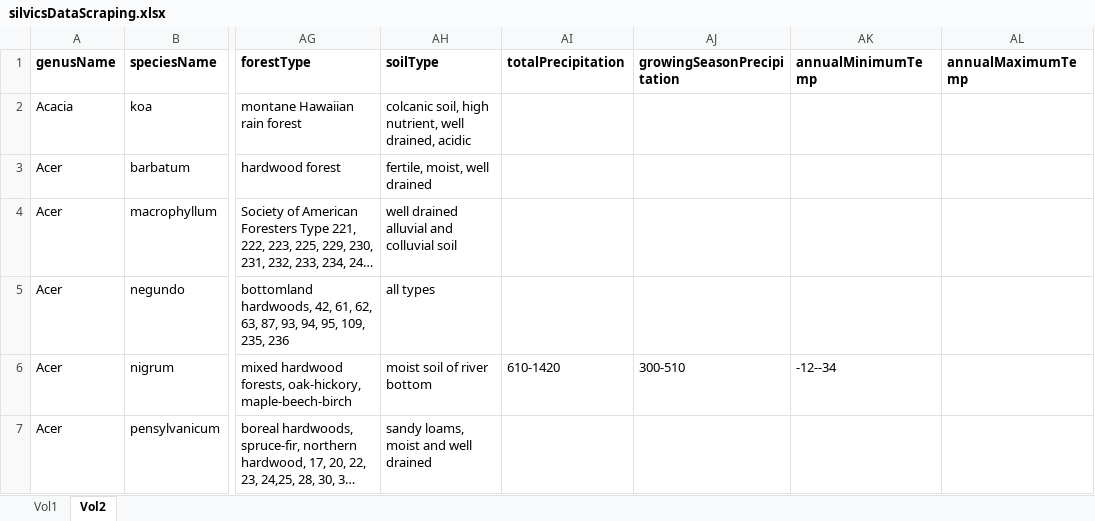
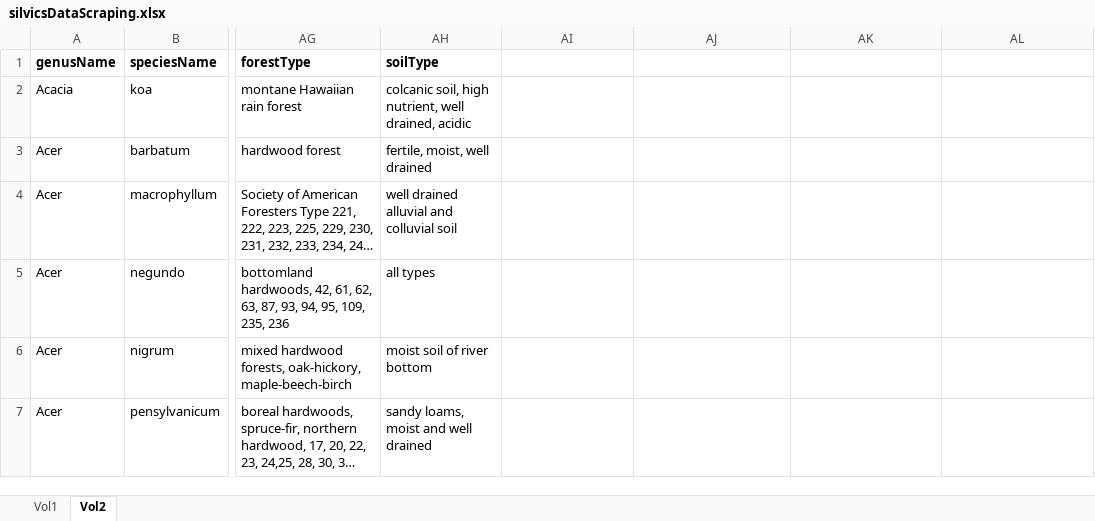
Before and after one commit to wangxm-forest/mast_trait, an Excel workbook: Data/silvicsDataScraping.xlsx, sheet Vol2, drawn as a sheet; only a part is shown, gaps mark what is left out; long unchanged cells end in …; values as stored, in another font and other column widths than the file's, no borders; the diff covers the shown part only; the diff names each change by its address in the sheet, - before the commit and + after, or states it on an @@ line.

```diff
--- a/Data/silvicsDataScraping.xlsx (sheet Vol2)
+++ b/Data/silvicsDataScraping.xlsx (sheet Vol2)
-AI1: totalPrecipitation
+AI1: (empty)
-AJ1: growingSeasonPrecipitation
+AJ1: (empty)
-AK1: annualMinimumTemp
+AK1: (empty)
-AL1: annualMaximumTemp
+AL1: (empty)
-AI6: 610-1420
+AI6: (empty)
-AJ6: 300-510
+AJ6: (empty)
-AK6: -12--34
+AK6: (empty)
```
Also changed, not shown: other rows of this sheet.
